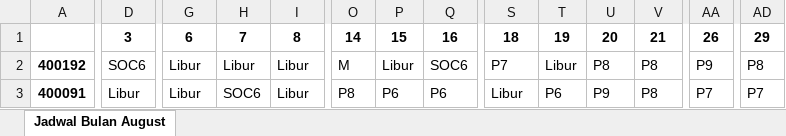
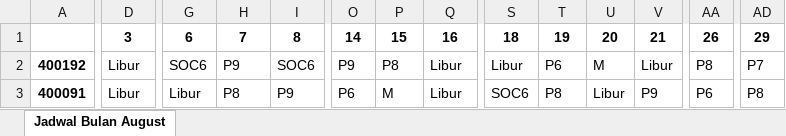
Before and after one commit to orimkhoirul23/Jadwal-Agent, an Excel workbook: hasil_jadwal.xlsx, sheet Jadwal Bulan August, drawn as a sheet; only a part is shown, gaps mark what is left out; values as stored, in another font and other column widths than the file's, no borders; the diff covers the shown part only; the diff names each change by its address in the sheet, - before the commit and + after, or states it on an @@ line.

```diff
--- a/hasil_jadwal.xlsx (sheet Jadwal Bulan August)
+++ b/hasil_jadwal.xlsx (sheet Jadwal Bulan August)
-D2: SOC6
+D2: Libur
-G2: Libur
+G2: SOC6
-H2: Libur
+H2: P9
-I2: Libur
+I2: SOC6
-O2: M
+O2: P9
-P2: Libur
+P2: P8
-Q2: SOC6
+Q2: Libur
-S2: P7
+S2: Libur
-T2: Libur
+T2: P6
-U2: P8
+U2: M
-V2: P8
+V2: Libur
-AA2: P9
+AA2: P8
-AD2: P8
+AD2: P7
-H3: SOC6
+H3: P8
-I3: Libur
+I3: P9
-O3: P8
+O3: P6
-P3: P6
+P3: M
-Q3: P6
+Q3: Libur
-S3: Libur
+S3: SOC6
-T3: P6
+T3: P8
-U3: P9
+U3: Libur
-V3: P8
+V3: P9
-AA3: P7
+AA3: P6
-AD3: P7
+AD3: P8
```
Also changed, not shown: 690 edited cells elsewhere in this sheet, 2 other files.
